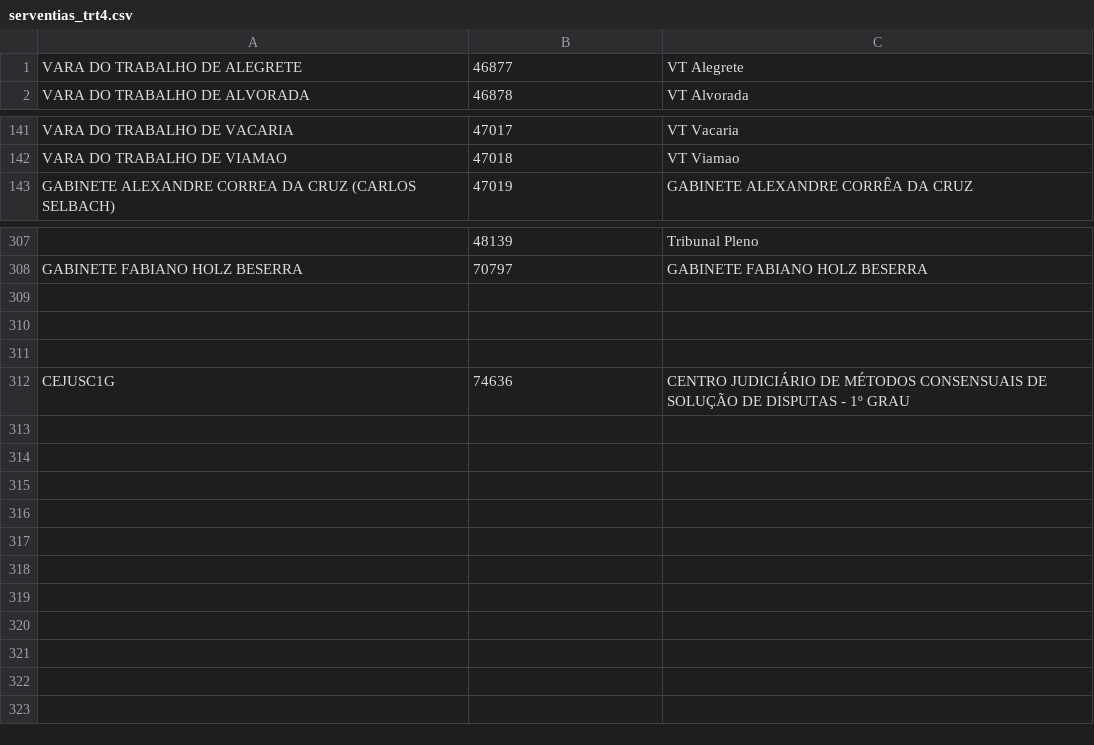
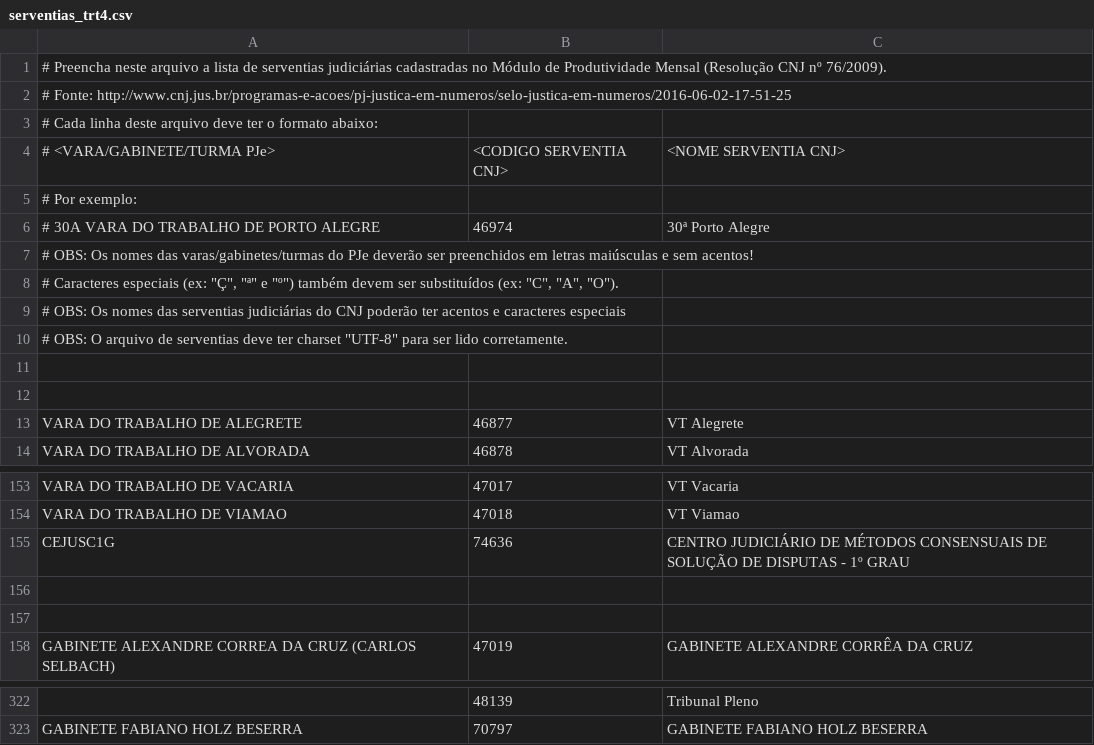
Before and after one commit to felipegiotto/justica_em_numeros_2016, a CSV file: src/main/resources/serventias_cnj/serventias_trt4.csv, drawn as a sheet; only a part is shown, gaps mark what is left out; removed rows and columns are numbered as before the commit, all else as after; the diff names each change by its address in the sheet, - before the commit and + after, or states it on an @@ line.

Commit message:
Serventias / Documentacao

```diff
--- a/src/main/resources/serventias_cnj/serventias_trt4.csv
+++ b/src/main/resources/serventias_cnj/serventias_trt4.csv
+row 1: # Preencha neste arquivo a lista de serventias judiciárias cadastradas no Módulo de Produtividade Mensal (Resolução CNJ nº 76/2009).
+row 2: # Fonte: http://www.cnj.jus.br/programas-e-acoes/pj-justica-em-numeros/selo-justica-em-numeros/2016-06-02-17-51-25
+row 3: # Cada linha deste arquivo deve ter o formato abaixo:
+row 4: # <VARA/GABINETE/TURMA PJe> | <CODIGO SERVENTIA CNJ> | <NOME SERVENTIA CNJ>
+row 5: # Por exemplo:
+row 6: # 30A VARA DO TRABALHO DE PORTO ALEGRE | 46974 | 30ª Porto Alegre
+row 7: # OBS: Os nomes das varas/gabinetes/turmas do PJe deverão ser preenchidos em letras maiúsculas e sem acentos!
+row 8: # Caracteres especiais (ex: "Ç", "ª" e "º") também devem ser substituídos (ex: "C", "A", "O").
+row 9: # OBS: Os nomes das serventias judiciárias do CNJ poderão ter acentos e caracteres especiais
+row 10: # OBS: O arquivo de serventias deve ter charset "UTF-8" para ser lido corretamente.
+row 11: (empty)
+row 12: (empty)
@@ row 312 moved to row 155: CEJUSC1G @@
+row 156: (empty)
+row 157: (empty)
-row 309: (empty)
-row 310: (empty)
-row 311: (empty)
```
Also changed, not shown: 3 other files.
